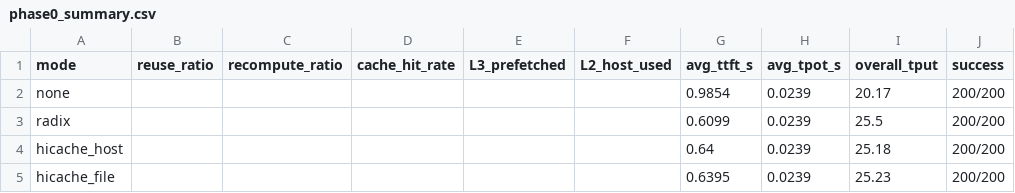
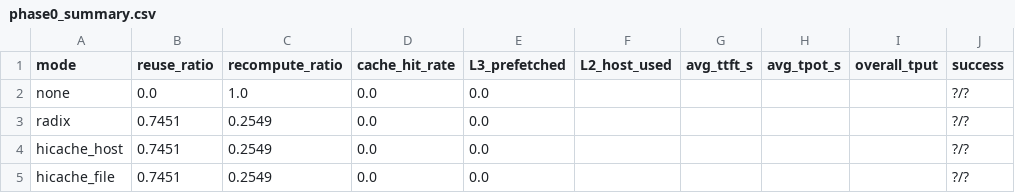
Before and after one commit to ddoddii/experiments, a CSV file: results/phase0/phase0_summary.csv, drawn as a sheet.

```diff
--- a/results/phase0/phase0_summary.csv
+++ b/results/phase0/phase0_summary.csv
@@ -1,5 +1,5 @@
 mode,reuse_ratio,recompute_ratio,cache_hit_rate,L3_prefetched,L2_host_used,avg_ttft_s,avg_tpot_s,overall_tput,success
-none,,,,,,0.9854,0.0239,20.17,200/200
-radix,,,,,,0.6099,0.0239,25.5,200/200
-hicache_host,,,,,,0.64,0.0239,25.18,200/200
-hicache_file,,,,,,0.6395,0.0239,25.23,200/200
+none,0.0,1.0,0.0,0.0,,,,,?/?
+radix,0.7451,0.2549,0.0,0.0,,,,,?/?
+hicache_host,0.7451,0.2549,0.0,0.0,,,,,?/?
+hicache_file,0.7451,0.2549,0.0,0.0,,,,,?/?
```
Also changed, not shown: 7 other files.
